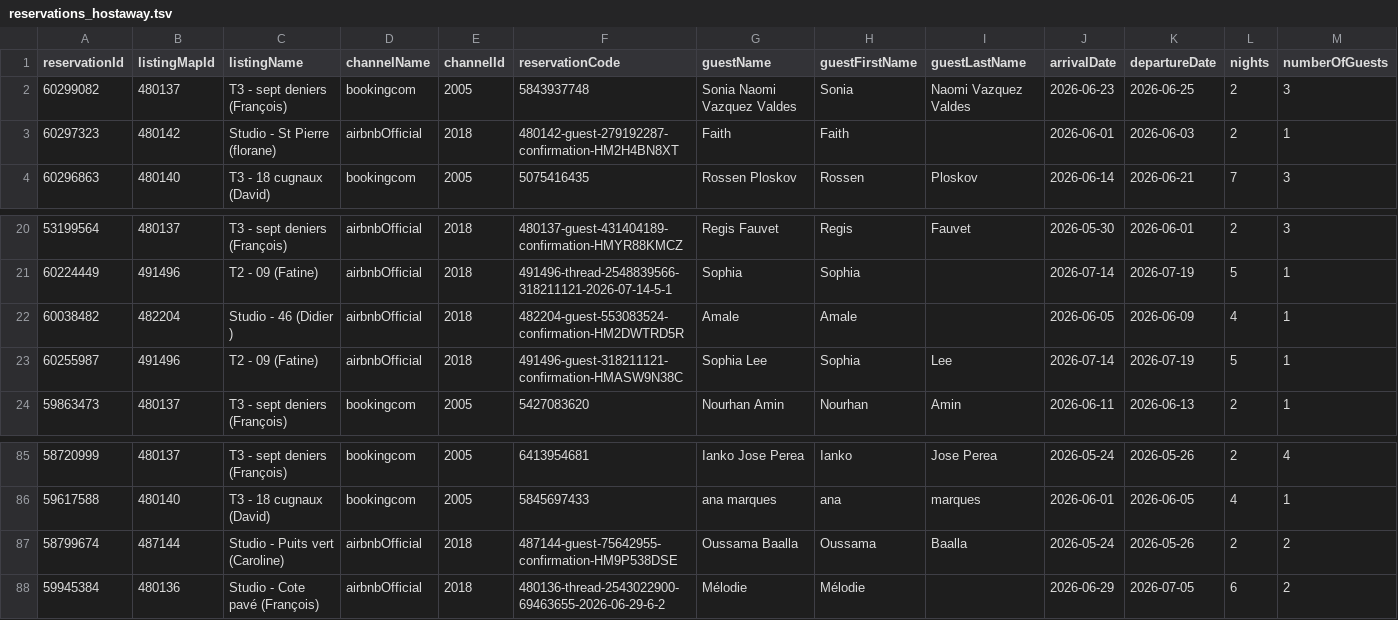
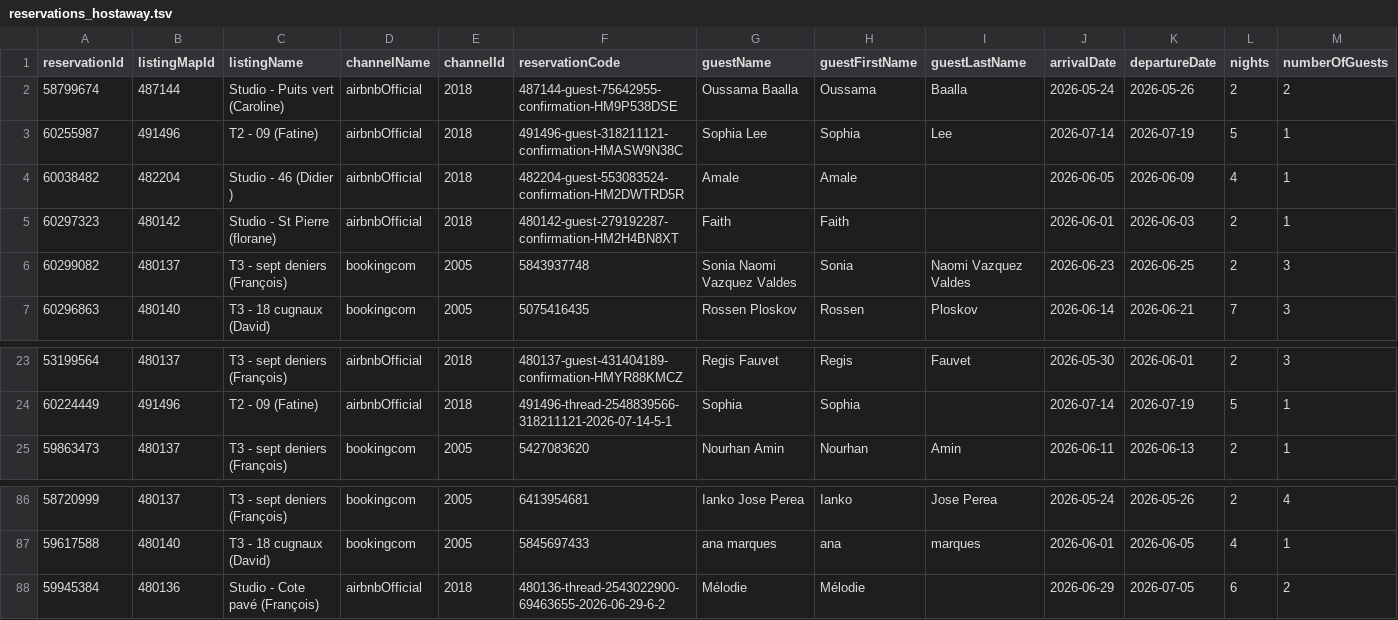
Before and after one commit to eschmitt27/hostaway-reporting, a TSV file: reservations_hostaway.tsv, drawn as a sheet; only a part is shown, gaps mark what is left out; removed rows and columns are numbered as before the commit, all else as after; rows hold the shown columns only; the diff names each change by its address in the sheet, - before the commit and + after, or states it on an @@ line.

```diff
--- a/reservations_hostaway.tsv
+++ b/reservations_hostaway.tsv
+row 2: 58799674 | 487144 | Studio - Puits vert (Caroline) | airbnbOfficial | 2018 | 487144-guest-75642955-confirmation-HM9P538DSE | Oussama Baalla | Oussama | Baalla | 2026-05-24 | 2026-05-26 | 2 | 2
+row 3: 60255987 | 491496 | T2 - 09 (Fatine) | airbnbOfficial | 2018 | 491496-guest-318211121-confirmation-HMASW9N38C | Sophia Lee | Sophia | Lee | 2026-07-14 | 2026-07-19 | 5 | 1
+row 4: 60038482 | 482204 | Studio - 46 (Didier ) | airbnbOfficial | 2018 | 482204-guest-553083524-confirmation-HM2DWTRD5R | Amale | Amale |  | 2026-06-05 | 2026-06-09 | 4 | 1
+row 5: 60297323 | 480142 | Studio - St Pierre (florane) | airbnbOfficial | 2018 | 480142-guest-279192287-confirmation-HM2H4BN8XT | Faith | Faith |  | 2026-06-01 | 2026-06-03 | 2 | 1
-row 3: 60297323 | 480142 | Studio - St Pierre (florane) | airbnbOfficial | 2018 | 480142-guest-279192287-confirmation-HM2H4BN8XT | Faith | Faith |  | 2026-06-01 | 2026-06-03 | 2 | 1
-row 22: 60038482 | 482204 | Studio - 46 (Didier ) | airbnbOfficial | 2018 | 482204-guest-553083524-confirmation-HM2DWTRD5R | Amale | Amale |  | 2026-06-05 | 2026-06-09 | 4 | 1
-row 23: 60255987 | 491496 | T2 - 09 (Fatine) | airbnbOfficial | 2018 | 491496-guest-318211121-confirmation-HMASW9N38C | Sophia Lee | Sophia | Lee | 2026-07-14 | 2026-07-19 | 5 | 1
-row 87: 58799674 | 487144 | Studio - Puits vert (Caroline) | airbnbOfficial | 2018 | 487144-guest-75642955-confirmation-HM9P538DSE | Oussama Baalla | Oussama | Baalla | 2026-05-24 | 2026-05-26 | 2 | 2
```
Also changed, not shown: hostaway_reporting_final.tsv, 1 other file.
